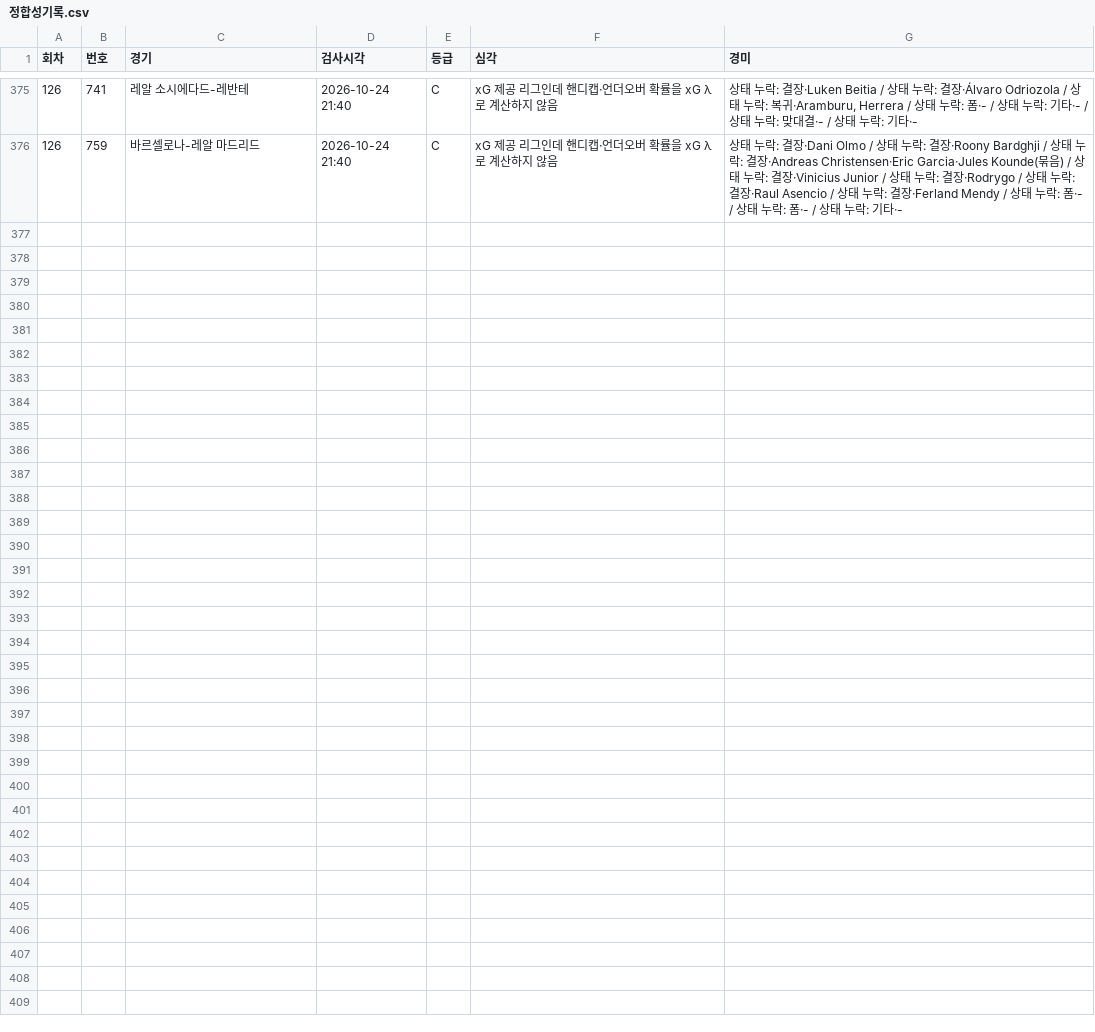
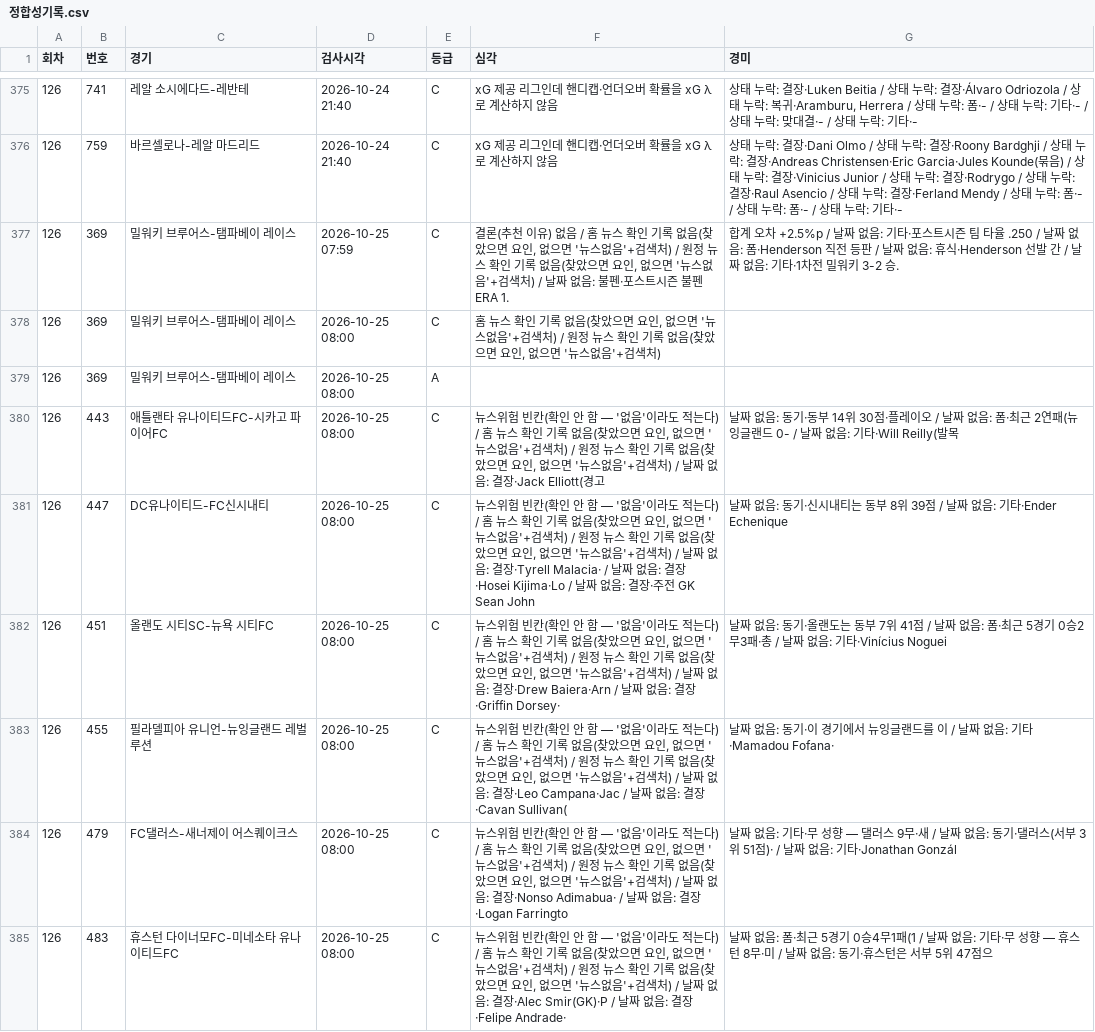
Before and after one commit to Mrzero-00/ai-playground, a CSV file: 승부예측 프로그램/data/정합성기록.csv, drawn as a sheet; only a part is shown, gaps mark what is left out; the diff covers the shown part only.

```diff
--- a/승부예측 프로그램/data/정합성기록.csv
+++ b/승부예측 프로그램/data/정합성기록.csv
@@ -376 +376,10 @@
 126,759,바르셀로나-레알 마드리드,2026-10-24 21:40,C,xG 제공 리그인데 핸디캡·언더오버 확률을 xG λ로 계산하지 않음,상태 누락: 결장·Dani Olmo / 상태 누락: 결장·Roony Bardghji / 상태 누락: 결장·Andreas Christensen·Eric Garcia·Jules Kounde(묶음) / 상태 누락: 결장·Vinicius Junior / 상태 누락: 결장·Rodrygo / 상태 누락: 결장·Raul Asencio / 상태 누락: 결장·Ferland Mendy / 상태 누락: 폼·- / 상태 누락: 폼·- / 상태 누락: 기타·-
+126,369,밀워키 브루어스-탬파베이 레이스,2026-10-25 07:59,C,"결론(추천 이유) 없음 / 홈 뉴스 확인 기록 없음(찾았으면 요인, 없으면 '뉴스없음'+검색처) / 원정 뉴스 확인 기록 없음(찾았으면 요인, 없으면 '뉴스없음'+검색처) / 날짜 없음: 불펜·포스트시즌 불펜 ERA 1.",합계 오차 +2.5%p / 날짜 없음: 기타·포스트시즌 팀 타율 .250 / 날짜 없음: 폼·Henderson 직전 등판 / 날짜 없음: 휴식·Henderson 선발 간  / 날짜 없음: 기타·1차전 밀워키 3-2 승.
+126,369,밀워키 브루어스-탬파베이 레이스,2026-10-25 08:00,C,"홈 뉴스 확인 기록 없음(찾았으면 요인, 없으면 '뉴스없음'+검색처) / 원정 뉴스 확인 기록 없음(찾았으면 요인, 없으면 '뉴스없음'+검색처)",
+126,369,밀워키 브루어스-탬파베이 레이스,2026-10-25 08:00,A,,
+126,443,애틀랜타 유나이티드FC-시카고 파이어FC,2026-10-25 08:00,C,"뉴스위험 빈칸(확인 안 함 — '없음'이라도 적는다) / 홈 뉴스 확인 기록 없음(찾았으면 요인, 없으면 '뉴스없음'+검색처) / 원정 뉴스 확인 기록 없음(찾았으면 요인, 없으면 '뉴스없음'+검색처) / 날짜 없음: 결장·Jack Elliott(경고",날짜 없음: 동기·동부 14위 30점·플레이오 / 날짜 없음: 폼·최근 2연패(뉴잉글랜드 0- / 날짜 없음: 기타·Will Reilly(발목
+126,447,DC유나이티드-FC신시내티,2026-10-25 08:00,C,"뉴스위험 빈칸(확인 안 함 — '없음'이라도 적는다) / 홈 뉴스 확인 기록 없음(찾았으면 요인, 없으면 '뉴스없음'+검색처) / 원정 뉴스 확인 기록 없음(찾았으면 요인, 없으면 '뉴스없음'+검색처) / 날짜 없음: 결장·Tyrell Malacia· / 날짜 없음: 결장·Hosei Kijima·Lo / 날짜 없음: 결장·주전 GK Sean John",날짜 없음: 동기·신시내티는 동부 8위 39점 / 날짜 없음: 기타·Ender Echenique
+126,451,올랜도 시티SC-뉴욕 시티FC,2026-10-25 08:00,C,"뉴스위험 빈칸(확인 안 함 — '없음'이라도 적는다) / 홈 뉴스 확인 기록 없음(찾았으면 요인, 없으면 '뉴스없음'+검색처) / 원정 뉴스 확인 기록 없음(찾았으면 요인, 없으면 '뉴스없음'+검색처) / 날짜 없음: 결장·Drew Baiera·Arn / 날짜 없음: 결장·Griffin Dorsey·",날짜 없음: 동기·올랜도는 동부 7위 41점  / 날짜 없음: 폼·최근 5경기 0승2무3패·총 / 날짜 없음: 기타·Vinícius Noguei
+126,455,필라델피아 유니언-뉴잉글랜드 레벌루션,2026-10-25 08:00,C,"뉴스위험 빈칸(확인 안 함 — '없음'이라도 적는다) / 홈 뉴스 확인 기록 없음(찾았으면 요인, 없으면 '뉴스없음'+검색처) / 원정 뉴스 확인 기록 없음(찾았으면 요인, 없으면 '뉴스없음'+검색처) / 날짜 없음: 결장·Leo Campana·Jac / 날짜 없음: 결장·Cavan Sullivan(",날짜 없음: 동기·이 경기에서 뉴잉글랜드를 이 / 날짜 없음: 기타·Mamadou Fofana·
+126,479,FC댈러스-새너제이 어스퀘이크스,2026-10-25 08:00,C,"뉴스위험 빈칸(확인 안 함 — '없음'이라도 적는다) / 홈 뉴스 확인 기록 없음(찾았으면 요인, 없으면 '뉴스없음'+검색처) / 원정 뉴스 확인 기록 없음(찾았으면 요인, 없으면 '뉴스없음'+검색처) / 날짜 없음: 결장·Nonso Adimabua· / 날짜 없음: 결장·Logan Farringto",날짜 없음: 기타·무 성향 — 댈러스 9무·새 / 날짜 없음: 동기·댈러스(서부 3위 51점)· / 날짜 없음: 기타·Jonathan Gonzál
+126,483,휴스턴 다이너모FC-미네소타 유나이티드FC,2026-10-25 08:00,C,"뉴스위험 빈칸(확인 안 함 — '없음'이라도 적는다) / 홈 뉴스 확인 기록 없음(찾았으면 요인, 없으면 '뉴스없음'+검색처) / 원정 뉴스 확인 기록 없음(찾았으면 요인, 없으면 '뉴스없음'+검색처) / 날짜 없음: 결장·Alec Smir(GK)·P / 날짜 없음: 결장·Felipe Andrade·",날짜 없음: 폼·최근 5경기 0승4무1패(1 / 날짜 없음: 기타·무 성향 — 휴스턴 8무·미 / 날짜 없음: 동기·휴스턴은 서부 5위 47점으
```
Also changed, not shown: 8 added rows elsewhere in this file, 16 other files.
